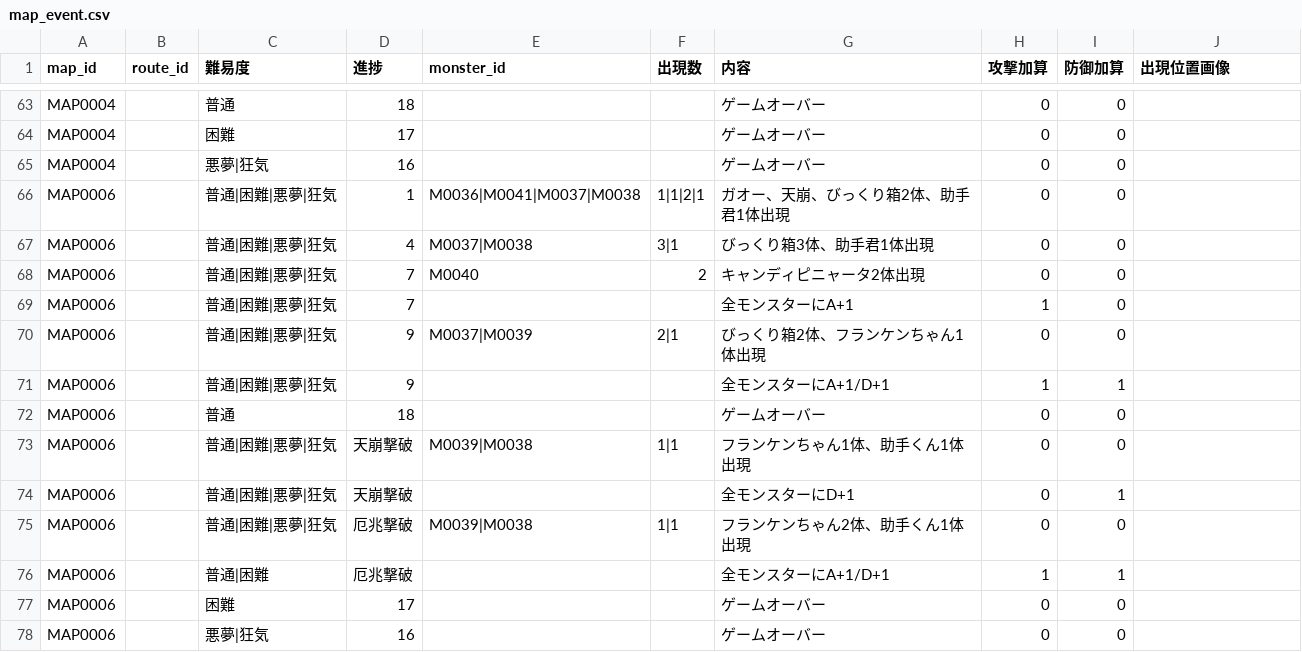
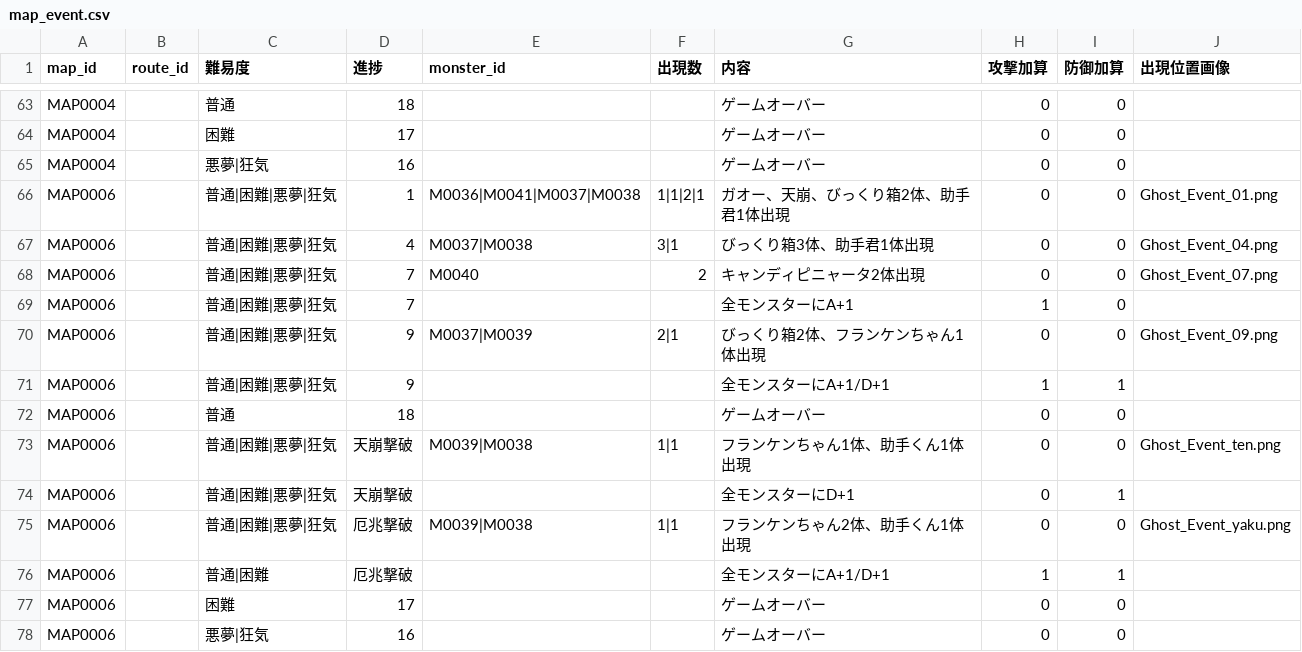
Before and after one commit to Kanoton/damage-calculator, a CSV file: csv/map_event.csv, drawn as a sheet; only a part is shown, gaps mark what is left out.

Commit message:
Update map_event.csv

```diff
--- a/csv/map_event.csv
+++ b/csv/map_event.csv
@@ -65,12 +65,12 @@ MAP0004,,困難,17,,,ゲームオーバー,0,0,
 MAP0004,,悪夢|狂気,16,,,ゲームオーバー,0,0,
-MAP0006,,普通|困難|悪夢|狂気,1,M0036|M0041|M0037|M0038,1|1|2|1,ガオー、天崩、びっくり箱2体、助手君1体出現,0,0,
-MAP0006,,普通|困難|悪夢|狂気,4,M0037|M0038,3|1,びっくり箱3体、助手君1体出現,0,0,
-MAP0006,,普通|困難|悪夢|狂気,7,M0040,2,キャンディピニャータ2体出現,0,0,
+MAP0006,,普通|困難|悪夢|狂気,1,M0036|M0041|M0037|M0038,1|1|2|1,ガオー、天崩、びっくり箱2体、助手君1体出現,0,0,Ghost_Event_01.png
+MAP0006,,普通|困難|悪夢|狂気,4,M0037|M0038,3|1,びっくり箱3体、助手君1体出現,0,0,Ghost_Event_04.png
+MAP0006,,普通|困難|悪夢|狂気,7,M0040,2,キャンディピニャータ2体出現,0,0,Ghost_Event_07.png
 MAP0006,,普通|困難|悪夢|狂気,7,,,全モンスターにA+1,1,0,
-MAP0006,,普通|困難|悪夢|狂気,9,M0037|M0039,2|1,びっくり箱2体、フランケンちゃん1体出現,0,0,
+MAP0006,,普通|困難|悪夢|狂気,9,M0037|M0039,2|1,びっくり箱2体、フランケンちゃん1体出現,0,0,Ghost_Event_09.png
 MAP0006,,普通|困難|悪夢|狂気,9,,,全モンスターにA+1/D+1,1,1,
 MAP0006,,普通,18,,,ゲームオーバー,0,0,
-MAP0006,,普通|困難|悪夢|狂気,天崩撃破,M0039|M0038,1|1,フランケンちゃん1体、助手くん1体出現,0,0,
+MAP0006,,普通|困難|悪夢|狂気,天崩撃破,M0039|M0038,1|1,フランケンちゃん1体、助手くん1体出現,0,0,Ghost_Event_ten.png
 MAP0006,,普通|困難|悪夢|狂気,天崩撃破,,,全モンスターにD+1,0,1,
-MAP0006,,普通|困難|悪夢|狂気,厄兆撃破,M0039|M0038,1|1,フランケンちゃん2体、助手くん1体出現,0,0,
+MAP0006,,普通|困難|悪夢|狂気,厄兆撃破,M0039|M0038,1|1,フランケンちゃん2体、助手くん1体出現,0,0,Ghost_Event_yaku.png
 MAP0006,,普通|困難,厄兆撃破,,,全モンスターにA+1/D+1,1,1,
```
